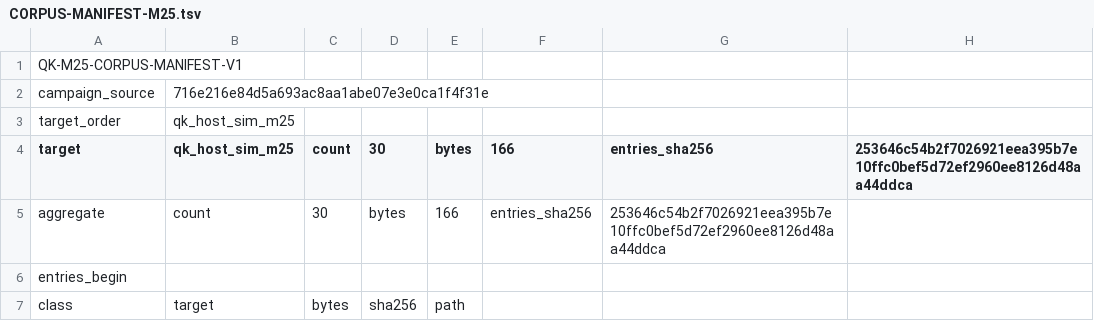
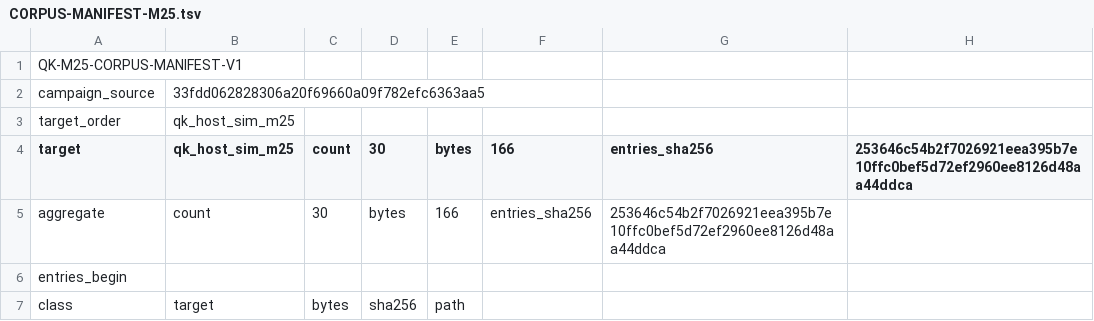
Before and after one commit to jeroenvandevoorde-cmd/QuietKey, a TSV file: fuzz/CORPUS-MANIFEST-M25.tsv, drawn as a sheet; only a part is shown.

```diff
--- a/fuzz/CORPUS-MANIFEST-M25.tsv
+++ b/fuzz/CORPUS-MANIFEST-M25.tsv
@@ -1,3 +1,3 @@
 QK-M25-CORPUS-MANIFEST-V1
-campaign_source	716e216e84d5a693ac8aa1abe07e3e0ca1f4f31e
+campaign_source	33fdd062828306a20f69660a09f782efc6363aa5
 target_order	qk_host_sim_m25
```
Also changed, not shown: 1 other file.
